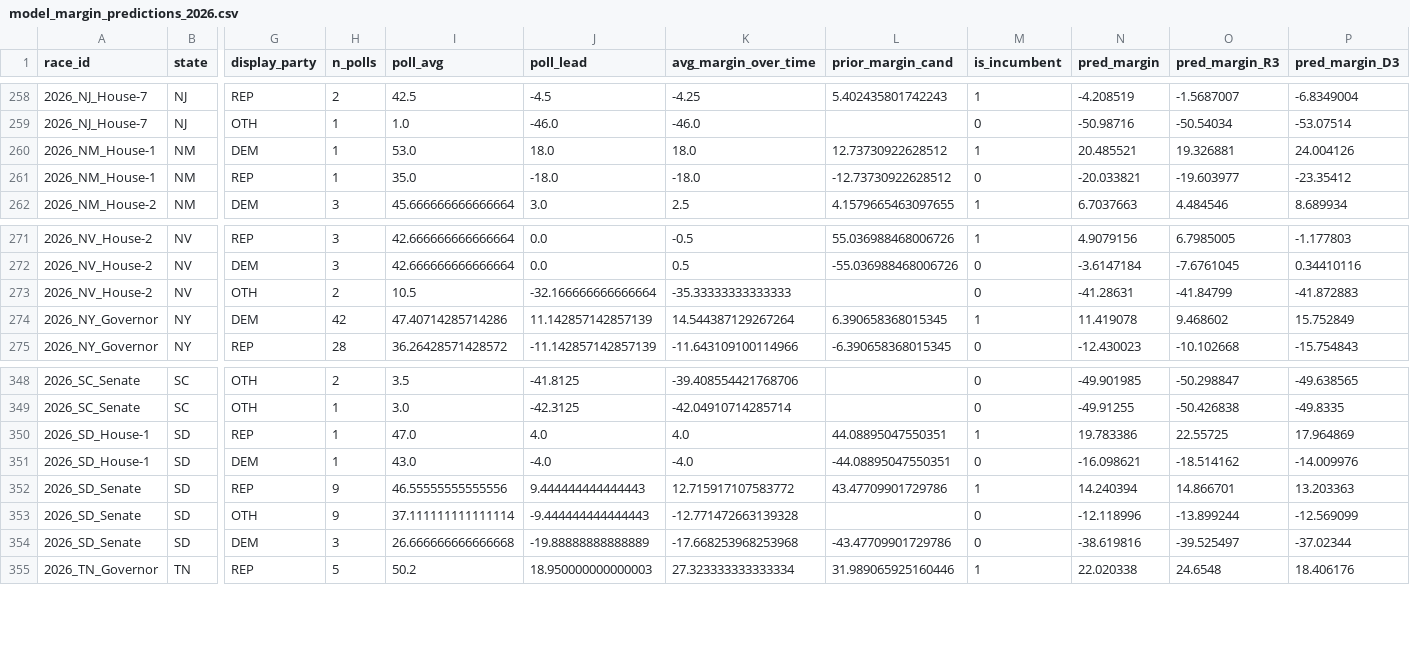
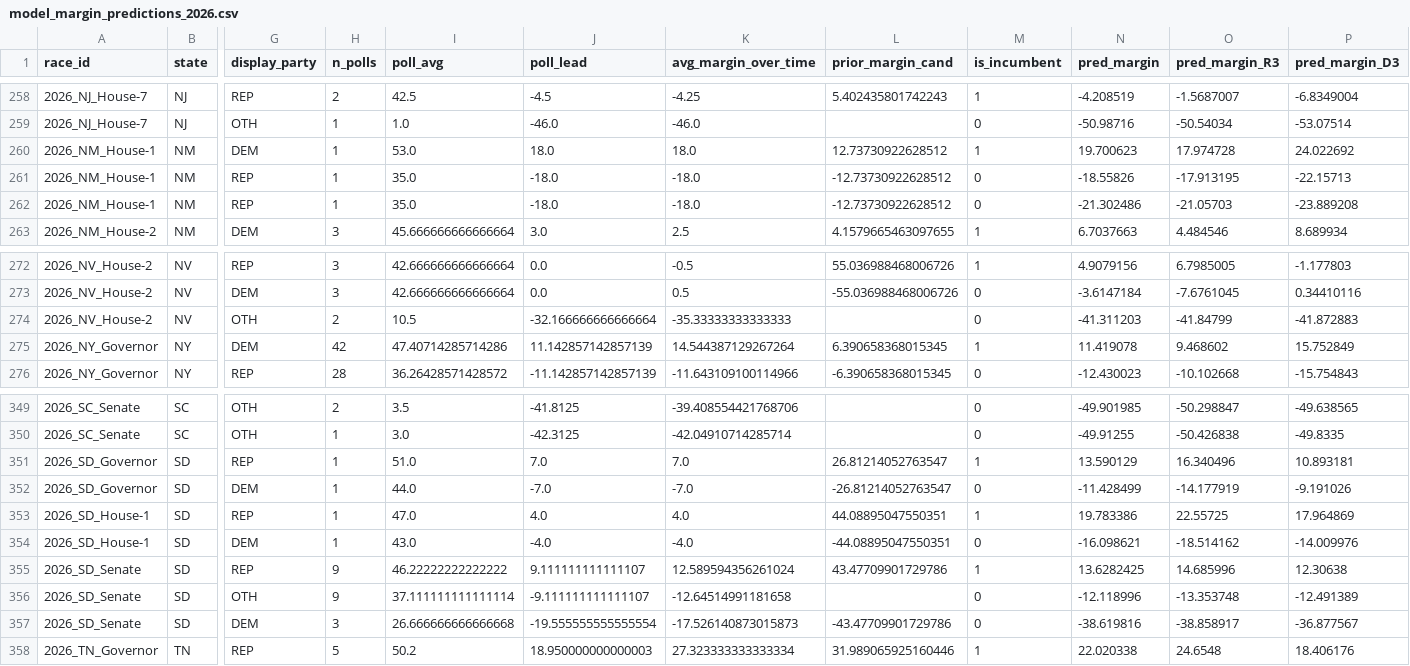
Before and after one commit to pjmerica/polling-agg-2026, a CSV file: data/processed/model_margin_predictions_2026.csv, drawn as a sheet; only a part is shown, gaps mark what is left out; addresses are those after the commit; rows hold the shown columns only; the diff covers the shown part only; the diff names each change by its address in the sheet, - before the commit and + after, or states it on an @@ line.

```diff
--- a/data/processed/model_margin_predictions_2026.csv
+++ b/data/processed/model_margin_predictions_2026.csv
-N260 (pred_margin): 20.485521
+N260 (pred_margin): 19.700623
-O260 (pred_margin_R3): 19.326881
+O260 (pred_margin_R3): 17.974728
-P260 (pred_margin_D3): 24.004126
+P260 (pred_margin_D3): 24.022692
+row 261: 2026_NM_House-1 | NM | REP | 1 | 35.0 | -18.0 | -18.0 | -12.73730922628512 | 0 | -18.55826 | -17.913195 | -22.15713
-N262 (pred_margin): -20.033821
+N262 (pred_margin): -21.302486
-O262 (pred_margin_R3): -19.603977
+O262 (pred_margin_R3): -21.05703
-P262 (pred_margin_D3): -23.35412
+P262 (pred_margin_D3): -23.889208
-N274 (pred_margin): -41.28631
+N274 (pred_margin): -41.311203
+row 351: 2026_SD_Governor | SD | REP | 1 | 51.0 | 7.0 | 7.0 | 26.81214052763547 | 1 | 13.590129 | 16.340496 | 10.893181
+row 352: 2026_SD_Governor | SD | DEM | 1 | 44.0 | -7.0 | -7.0 | -26.81214052763547 | 0 | -11.428499 | -14.177919 | -9.191026
-I355 (poll_avg): 46.55555555555556
+I355 (poll_avg): 46.22222222222222
-J355 (poll_lead): 9.444444444444443
+J355 (poll_lead): 9.111111111111107
-K355 (avg_margin_over_time): 12.715917107583772
+K355 (avg_margin_over_time): 12.589594356261024
-N355 (pred_margin): 14.240394
+N355 (pred_margin): 13.6282425
-O355 (pred_margin_R3): 14.866701
+O355 (pred_margin_R3): 14.685996
-P355 (pred_margin_D3): 13.203363
+P355 (pred_margin_D3): 12.30638
-J356 (poll_lead): -9.444444444444443
+J356 (poll_lead): -9.111111111111107
-K356 (avg_margin_over_time): -12.771472663139328
+K356 (avg_margin_over_time): -12.64514991181658
-O356 (pred_margin_R3): -13.899244
+O356 (pred_margin_R3): -13.353748
-P356 (pred_margin_D3): -12.569099
+P356 (pred_margin_D3): -12.491389
-J357 (poll_lead): -19.88888888888889
+J357 (poll_lead): -19.555555555555554
-K357 (avg_margin_over_time): -17.668253968253968
+K357 (avg_margin_over_time): -17.526140873015873
-O357 (pred_margin_R3): -39.525497
+O357 (pred_margin_R3): -38.858917
-P357 (pred_margin_D3): -37.02344
+P357 (pred_margin_D3): -36.877567
```
Also changed, not shown: 96 edited cells elsewhere in this file, data/processed/model_predictions_2026.csv, data/processed/model_primary_predictions_2026.csv, 9 other files.
